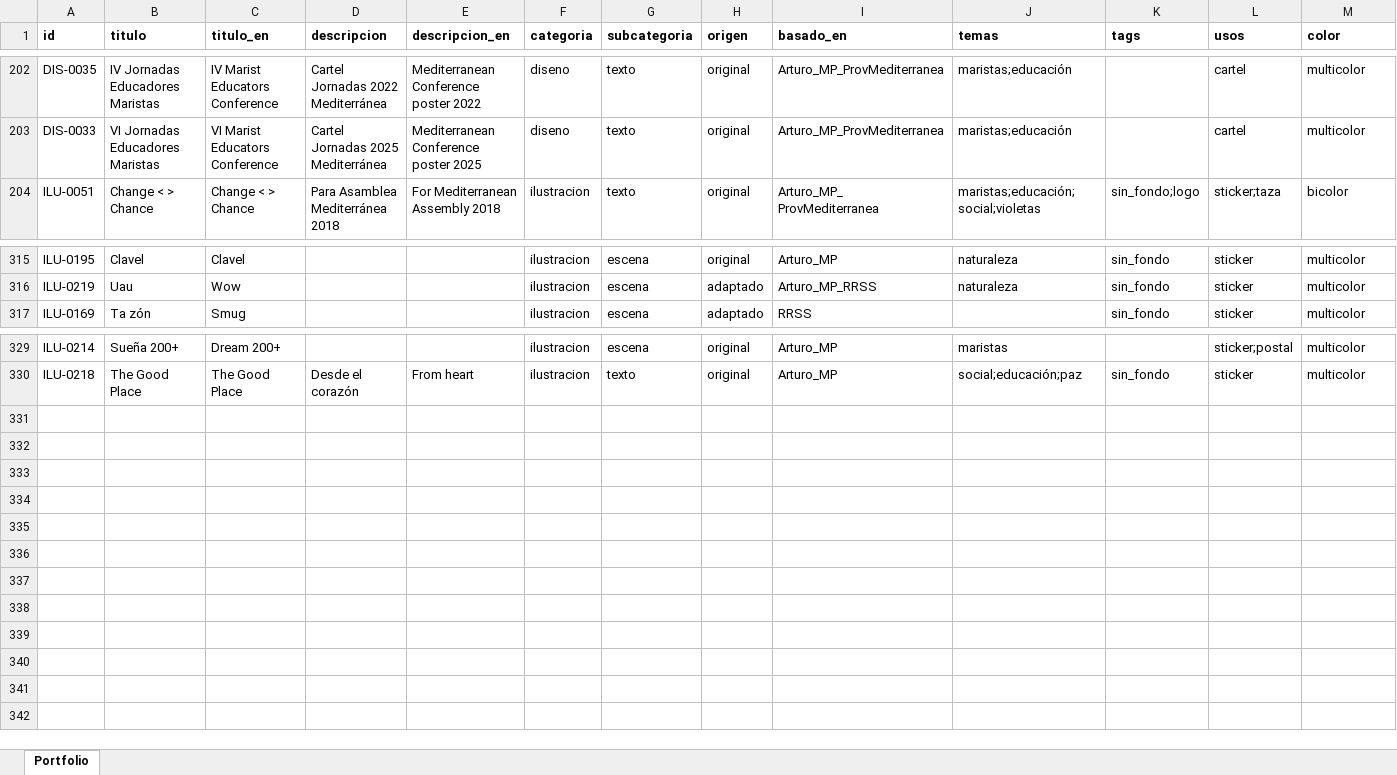
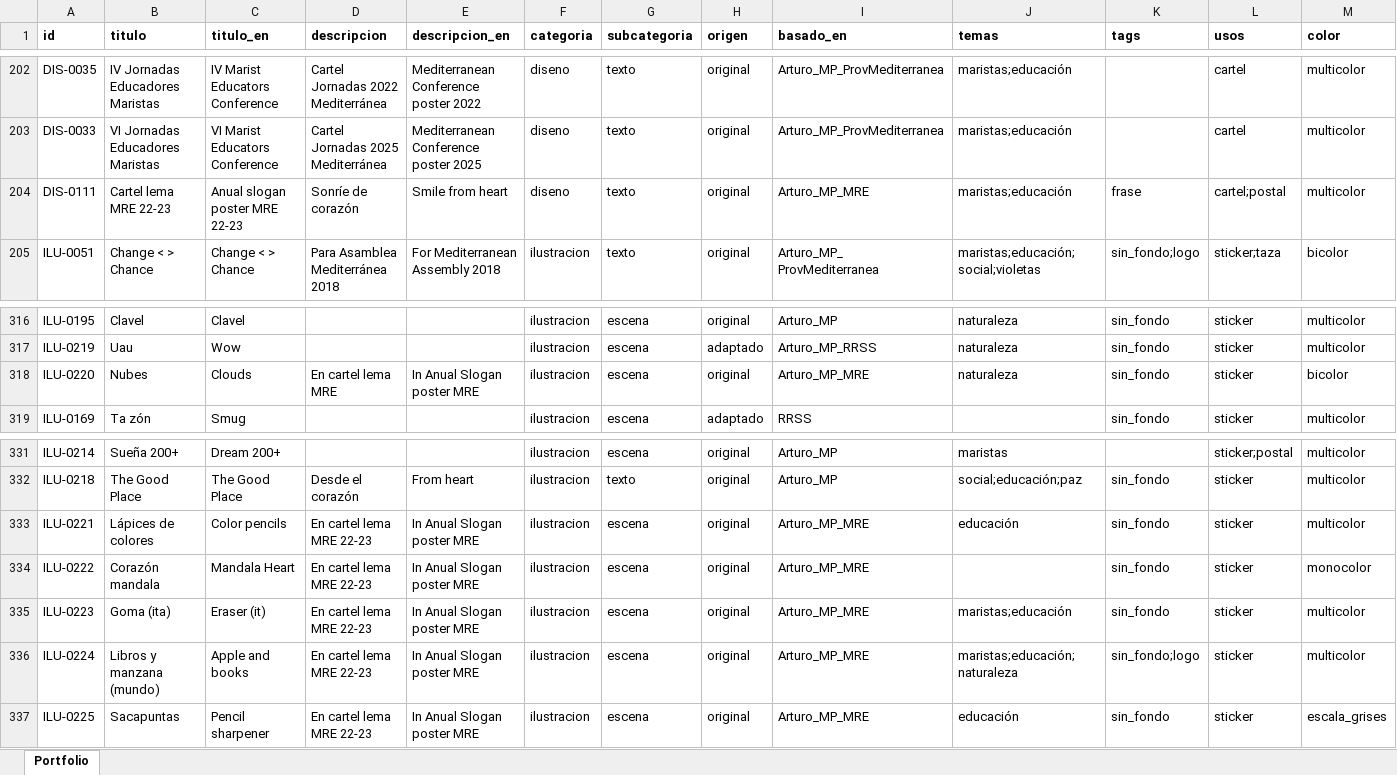
Before and after one commit to dmrpvcjdy9-sudo/marist_art, an Excel workbook: data/PortfolioArTeV1.xlsx, sheet Portfolio, drawn as a sheet; only a part is shown, gaps mark what is left out; values as stored, in another font and other column widths than the file's, no borders; rows hold the shown columns only; the diff names each change by its address in the sheet, - before the commit and + after, or states it on an @@ line.

Commit message:
Mas ilust

```diff
--- a/data/PortfolioArTeV1.xlsx (sheet Portfolio)
+++ b/data/PortfolioArTeV1.xlsx (sheet Portfolio)
+row 204: DIS-0111 | Cartel lema MRE 22-23 | Anual slogan poster MRE 22-23 | Sonríe de corazón | Smile from heart | diseno | texto | original | Arturo_MP_MRE | maristas;educación | frase | cartel;postal | multicolor
+row 318: ILU-0220 | Nubes | Clouds | En cartel lema MRE | In Anual Slogan poster MRE | ilustracion | escena | original | Arturo_MP_MRE | naturaleza | sin_fondo | sticker | bicolor
+row 333: ILU-0221 | Lápices de colores | Color pencils | En cartel lema MRE 22-23 | In Anual Slogan poster MRE | ilustracion | escena | original | Arturo_MP_MRE | educación | sin_fondo | sticker | multicolor
+row 334: ILU-0222 | Corazón mandala | Mandala Heart | En cartel lema MRE 22-23 | In Anual Slogan poster MRE | ilustracion | escena | original | Arturo_MP_MRE |  | sin_fondo | sticker | monocolor
+row 335: ILU-0223 | Goma (ita) | Eraser (it) | En cartel lema MRE 22-23 | In Anual Slogan poster MRE | ilustracion | escena | original | Arturo_MP_MRE | maristas;educación | sin_fondo | sticker | multicolor
+row 336: ILU-0224 | Libros y manzana (mundo) | Apple and books | En cartel lema MRE 22-23 | In Anual Slogan poster MRE | ilustracion | escena | original | Arturo_MP_MRE | maristas;educación;naturaleza | sin_fondo;logo | sticker | multicolor
+row 337: ILU-0225 | Sacapuntas | Pencil sharpener | En cartel lema MRE 22-23 | In Anual Slogan poster MRE | ilustracion | escena | original | Arturo_MP_MRE | educación | sin_fondo | sticker | escala_grises
```
Also changed, not shown: 15 other files.
